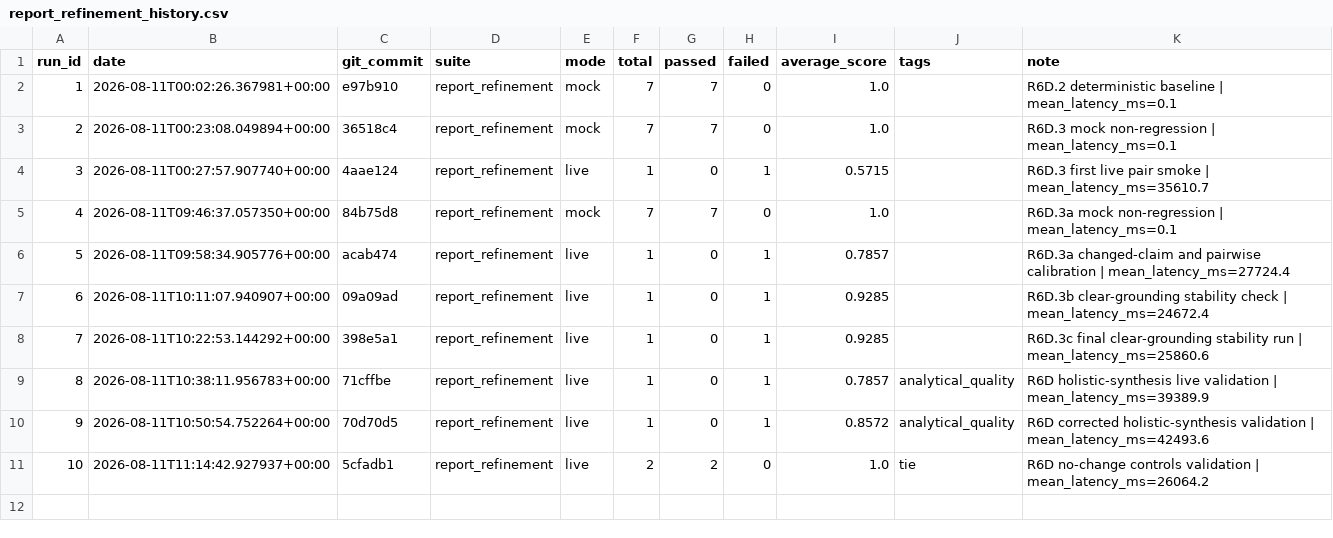
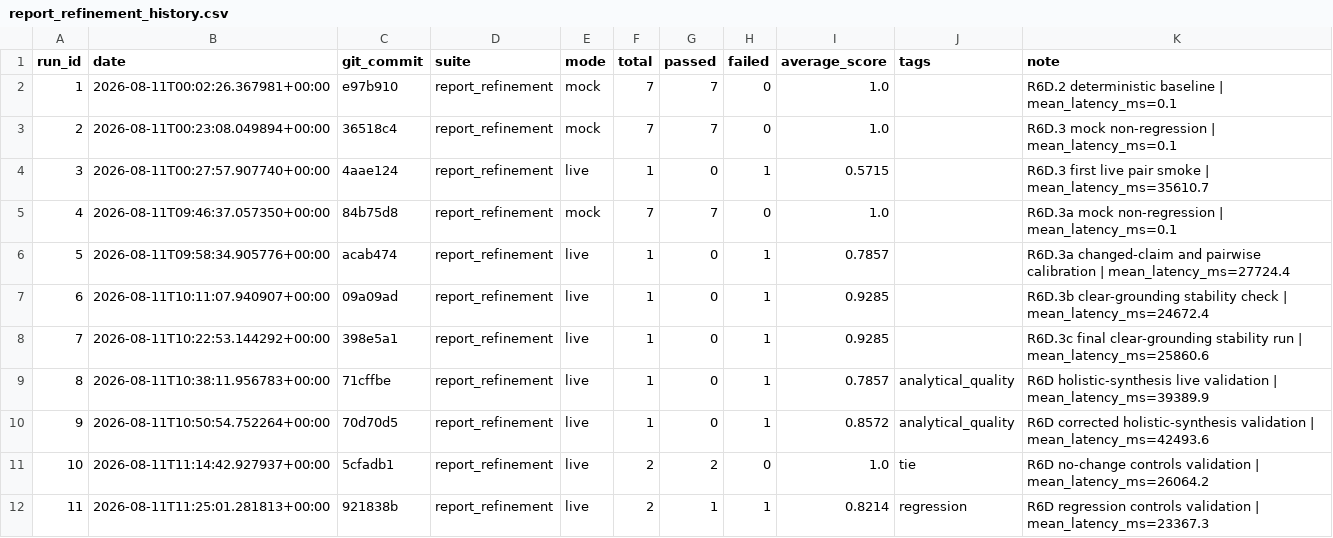
Before and after one commit to Patric-1613/research_guide_agent, a CSV file: eval_results/report_refinement_history.csv, drawn as a sheet.

```diff
--- a/eval_results/report_refinement_history.csv
+++ b/eval_results/report_refinement_history.csv
@@ -11 +11,2 @@ run_id,date,git_commit,suite,mode,total,passed,failed,average_score,tags,note
 10,2026-08-11T11:14:42.927937+00:00,5cfadb1,report_refinement,live,2,2,0,1.0,tie,R6D no-change controls validation | mean_latency_ms=26064.2
+11,2026-08-11T11:25:01.281813+00:00,921838b,report_refinement,live,2,1,1,0.8214,regression,R6D regression controls validation | mean_latency_ms=23367.3
```
